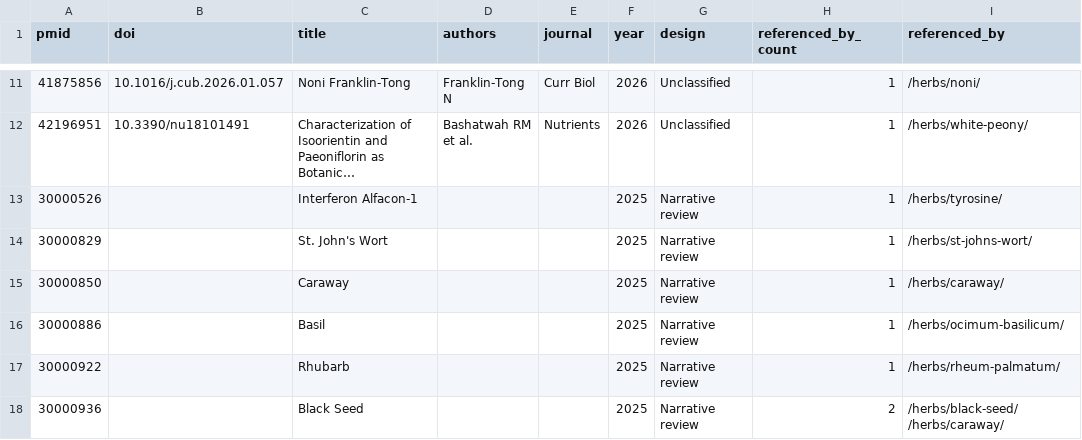
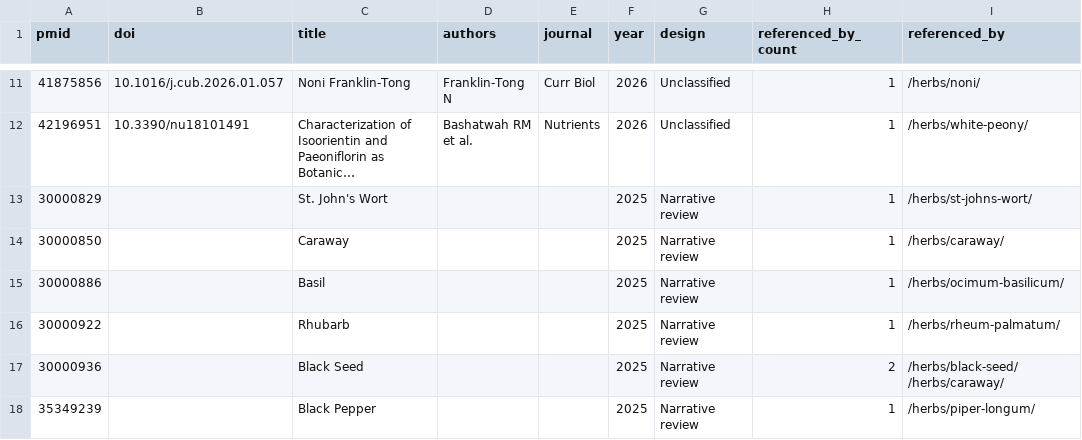
Before and after one commit to Razzleberrytt/hippie-scientist-site, a CSV file: public/data/exports/citations.csv, drawn as a sheet; only a part is shown, gaps mark what is left out; the shorter side is filled out with more unchanged rows; long unchanged cells end in …; the diff covers the shown part only; the diff names each change by its address in the sheet, - before the commit and + after, or states it on an @@ line.

```diff
--- a/public/data/exports/citations.csv
+++ b/public/data/exports/citations.csv
-row 13: 30000526 |  | Interferon Alfacon-1 |  |  | 2025 | Narrative review | 1 | /herbs/tyrosine/
```
Also changed, not shown: 6 removed rows elsewhere in this file.
